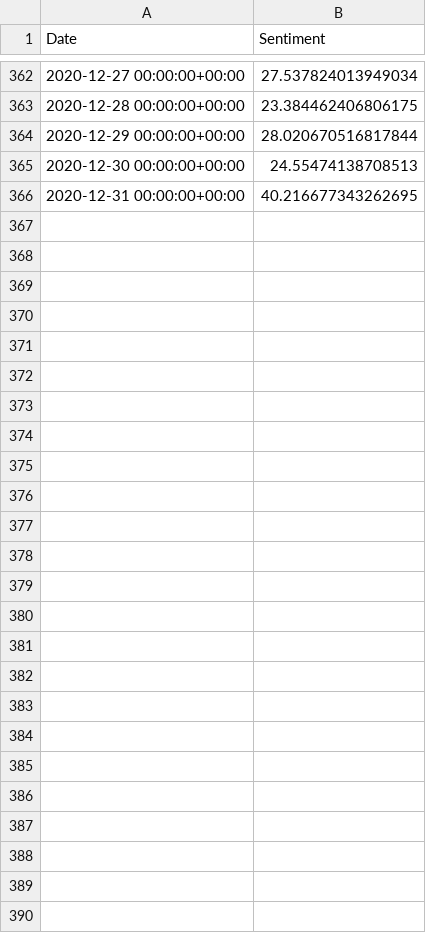
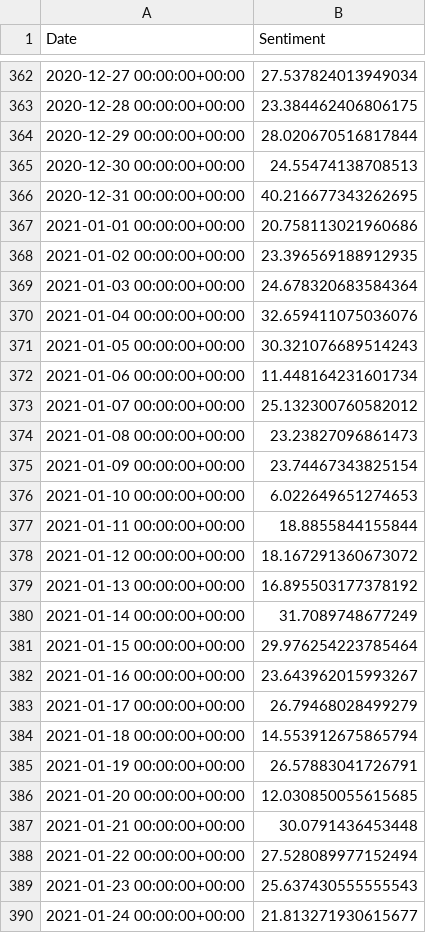
Before and after one commit to AntoineMkr/PythonNLPBitcoin, a CSV file: mainData/sentimentHashtag.csv, drawn as a sheet; only a part is shown, gaps mark what is left out; the diff names each change by its address in the sheet, - before the commit and + after, or states it on an @@ line.

Commit message:
:rocket: add data

```diff
--- a/mainData/sentimentHashtag.csv
+++ b/mainData/sentimentHashtag.csv
+row 367: 2021-01-01 00:00:00+00:00 | 20.758113021960686
+row 368: 2021-01-02 00:00:00+00:00 | 23.396569188912935
+row 369: 2021-01-03 00:00:00+00:00 | 24.678320683584364
+row 370: 2021-01-04 00:00:00+00:00 | 32.659411075036076
+row 371: 2021-01-05 00:00:00+00:00 | 30.321076689514243
+row 372: 2021-01-06 00:00:00+00:00 | 11.448164231601734
+row 373: 2021-01-07 00:00:00+00:00 | 25.132300760582012
+row 374: 2021-01-08 00:00:00+00:00 | 23.23827096861473
+row 375: 2021-01-09 00:00:00+00:00 | 23.74467343825154
+row 376: 2021-01-10 00:00:00+00:00 | 6.022649651274653
+row 377: 2021-01-11 00:00:00+00:00 | 18.8855844155844
+row 378: 2021-01-12 00:00:00+00:00 | 18.167291360673072
+row 379: 2021-01-13 00:00:00+00:00 | 16.895503177378192
+row 380: 2021-01-14 00:00:00+00:00 | 31.7089748677249
+row 381: 2021-01-15 00:00:00+00:00 | 29.976254223785464
+row 382: 2021-01-16 00:00:00+00:00 | 23.643962015993267
+row 383: 2021-01-17 00:00:00+00:00 | 26.79468028499279
+row 384: 2021-01-18 00:00:00+00:00 | 14.553912675865794
+row 385: 2021-01-19 00:00:00+00:00 | 26.57883041726791
+row 386: 2021-01-20 00:00:00+00:00 | 12.030850055615685
+row 387: 2021-01-21 00:00:00+00:00 | 30.0791436453448
+row 388: 2021-01-22 00:00:00+00:00 | 27.528089977152494
+row 389: 2021-01-23 00:00:00+00:00 | 25.637430555555543
+row 390: 2021-01-24 00:00:00+00:00 | 21.813271930615677
```
Also changed, not shown: BTC_price/BTCUSDClean.csv, 7 other files.
